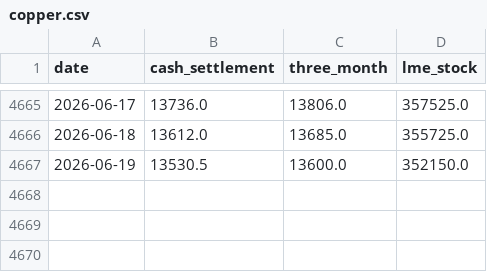
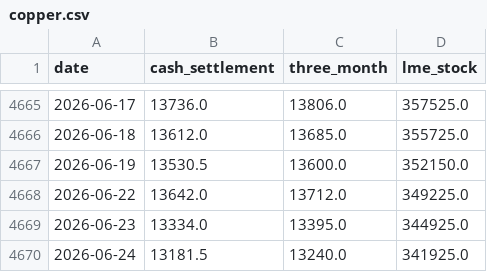
Before and after one commit to c-harsha/lme, a CSV file: data/copper.csv, drawn as a sheet; only a part is shown, gaps mark what is left out; the diff names each change by its address in the sheet, - before the commit and + after, or states it on an @@ line.

```diff
--- a/data/copper.csv
+++ b/data/copper.csv
+row 4668: 2026-06-22 | 13642.0 | 13712.0 | 349225.0
+row 4669: 2026-06-23 | 13334.0 | 13395.0 | 344925.0
+row 4670: 2026-06-24 | 13181.5 | 13240.0 | 341925.0
```
Also changed, not shown: data/aluminium.csv, data/lead.csv, 3 other files.
